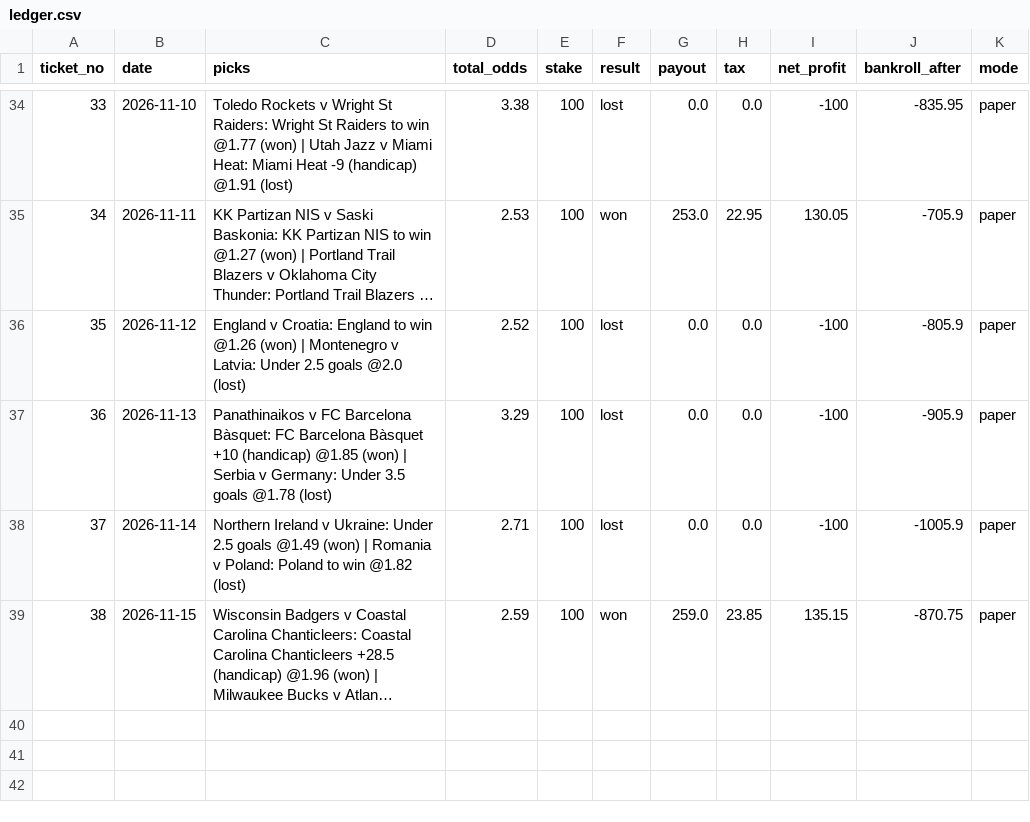
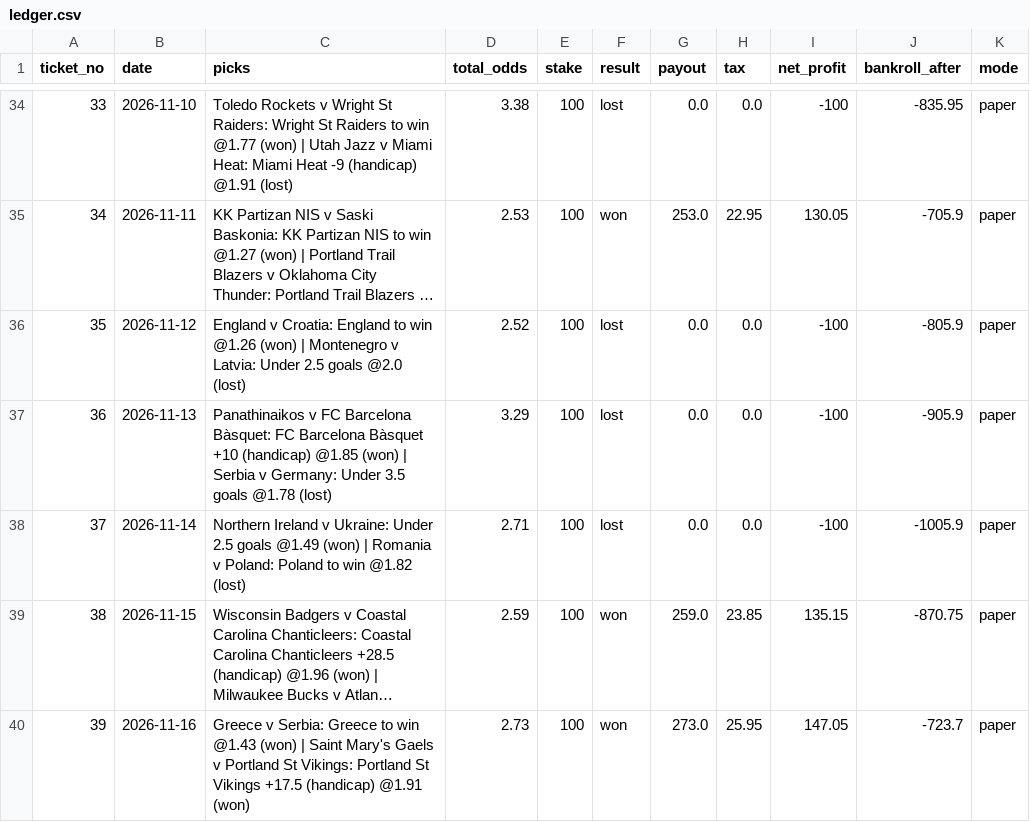
Before and after one commit to tralesmile/kockajse, a CSV file: data/ledger.csv, drawn as a sheet; only a part is shown, gaps mark what is left out; long unchanged cells end in …; the diff names each change by its address in the sheet, - before the commit and + after, or states it on an @@ line.

Commit message:
Update ledger

```diff
--- a/data/ledger.csv
+++ b/data/ledger.csv
+row 40: 39 | 2026-11-16 | Greece v Serbia: Greece to win @1.43 (won) | Saint Mary's Gaels v Portland St Vikings: Portland St Vikings +17.5 (handicap) @1.91 (won) | 2.73 | 100 | won | 273.0 | 25.95 | 147.05 | -723.7 | paper
```
Also changed, not shown: 11 other files.
